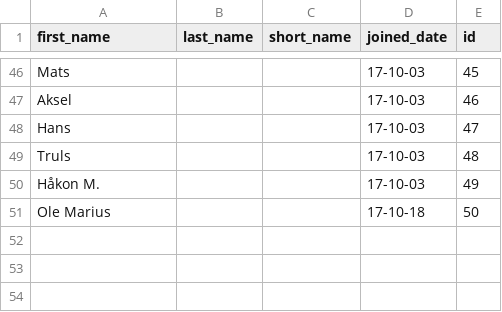
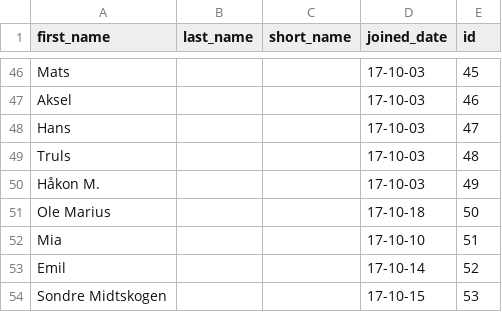
Before and after one commit to Haraldlons/IPK-NTNU-Table-Tennis-ELO-Ladder, a CSV file: players.csv, drawn as a sheet; only a part is shown, gaps mark what is left out; the diff names each change by its address in the sheet, - before the commit and + after, or states it on an @@ line.

Commit message:
add new players to players.csv

```diff
--- a/players.csv
+++ b/players.csv
+row 52: Mia |  |  | 17-10-10 | 51
+row 53: Emil |  |  | 17-10-14 | 52
+row 54: Sondre Midtskogen |  |  | 17-10-15 | 53
```
